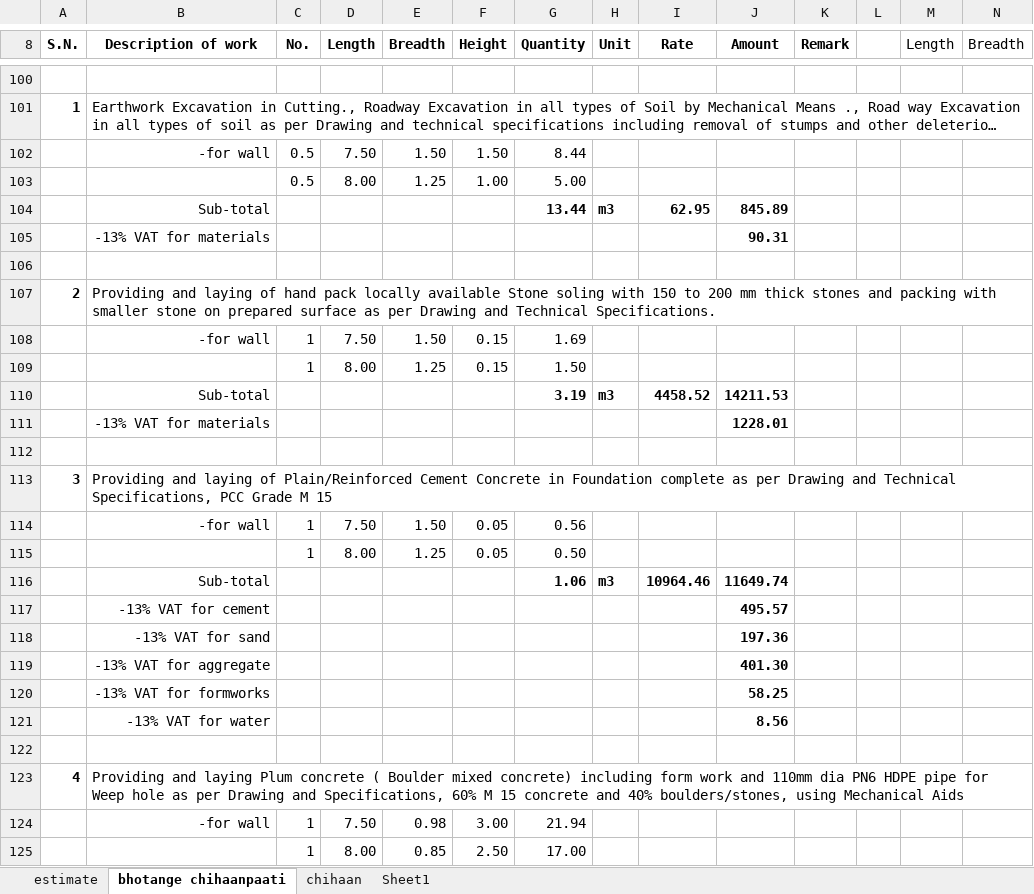
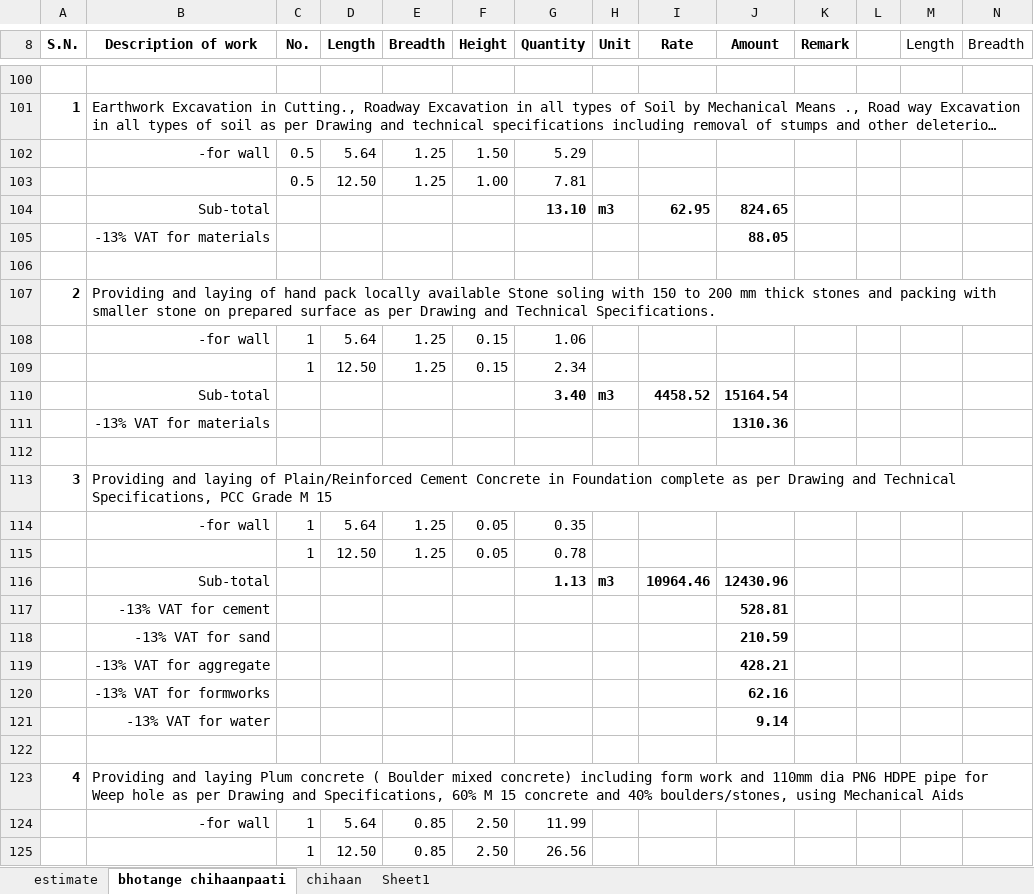
Before and after one commit to suwalcrystal/ward1, an Excel workbook: बजेट माग estimate/नगर बजेट estimate/bhotange chihaanpaati/2.bhotange chihaanpaati.xlsx, sheet bhotange chihaanpaati, drawn as a sheet; only a part is shown, gaps mark what is left out; long unchanged cells end in …; values as stored, in another font and other column widths than the file's, no borders; removed rows and columns are numbered as before the commit, all else as after; rows hold the shown columns only; the diff covers the shown part only; the diff names each change by its address in the sheet, - before the commit and + after, or states it on an @@ line.

```diff
--- a/बजेट माग estimate/नगर बजेट estimate/bhotange chihaanpaati/2.bhotange chihaanpaati.xlsx (sheet bhotange chihaanpaati)
+++ b/बजेट माग estimate/नगर बजेट estimate/bhotange chihaanpaati/2.bhotange chihaanpaati.xlsx (sheet bhotange chihaanpaati)
-D102 (Length): 7.50
+D102 (Length): 5.64
-E102 (Breadth): 1.50
+E102 (Breadth): 1.25
-G102 (Quantity): 8.44
+G102 (Quantity): 5.29
-D103 (Length): 8.00
+D103 (Length): 12.50
-G103 (Quantity): 5.00
+G103 (Quantity): 7.81
-G104 (Quantity): 13.44
+G104 (Quantity): 13.10
-J104 (Amount): 845.89
+J104 (Amount): 824.65
-J105 (Amount): 90.31
+J105 (Amount): 88.05
-D108 (Length): 7.50
+D108 (Length): 5.64
-E108 (Breadth): 1.50
+E108 (Breadth): 1.25
-G108 (Quantity): 1.69
+G108 (Quantity): 1.06
-D109 (Length): 8.00
+D109 (Length): 12.50
-G109 (Quantity): 1.50
+G109 (Quantity): 2.34
-G110 (Quantity): 3.19
+G110 (Quantity): 3.40
-J110 (Amount): 14211.53
+J110 (Amount): 15164.54
-J111 (Amount): 1228.01
+J111 (Amount): 1310.36
-D114 (Length): 7.50
+D114 (Length): 5.64
-E114 (Breadth): 1.50
+E114 (Breadth): 1.25
-G114 (Quantity): 0.56
+G114 (Quantity): 0.35
-D115 (Length): 8.00
+D115 (Length): 12.50
-G115 (Quantity): 0.50
+G115 (Quantity): 0.78
-G116 (Quantity): 1.06
+G116 (Quantity): 1.13
-J116 (Amount): 11649.74
+J116 (Amount): 12430.96
-J117 (Amount): 495.57
+J117 (Amount): 528.81
-J118 (Amount): 197.36
+J118 (Amount): 210.59
-J119 (Amount): 401.30
+J119 (Amount): 428.21
-J120 (Amount): 58.25
+J120 (Amount): 62.16
-J121 (Amount): 8.56
+J121 (Amount): 9.14
-row 124:  | -for wall | 1 | 7.50 | 0.98 | 3.00 | 21.94
+row 124:  | -for wall | 1 | 5.64 | 0.85 | 2.50 | 11.99
-D125 (Length): 8.00
+D125 (Length): 12.50
-G125 (Quantity): 17.00
+G125 (Quantity): 26.56
```
Also changed, not shown: 1 added row, 1 removed row and 10 edited cells elsewhere in this sheet, sheet chihaan, बजेट माग estimate/nagar bhaipari and estimate misc/जिम्वाल टोल देवीथान निर्माण/जिम्वाल टोल देवीथान निर्माण.xlsx, बजेट माग estimate/नगर बजेट estimate/कालिकामाई मन्दिर पूर्वाधार विकास/कालिकामाई मन्दिर पूर्वाधार विकास.xlsx, 6 other files.
